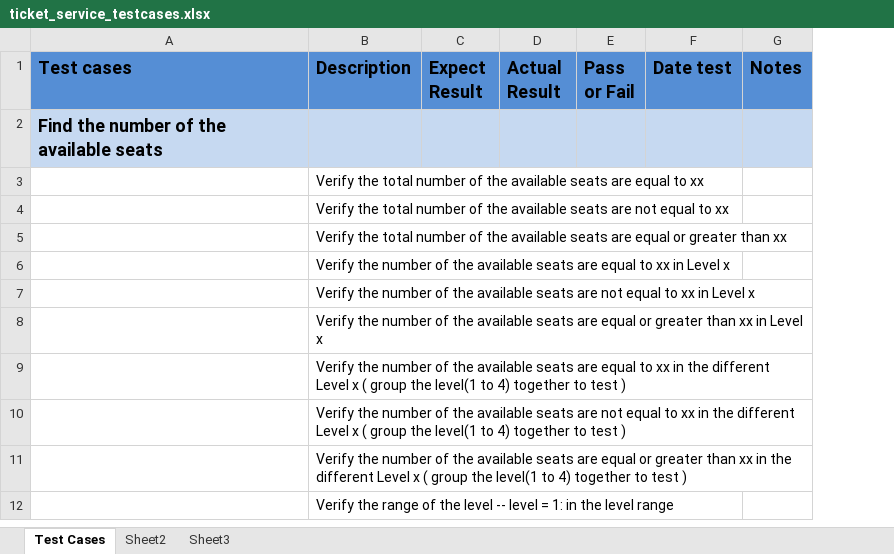
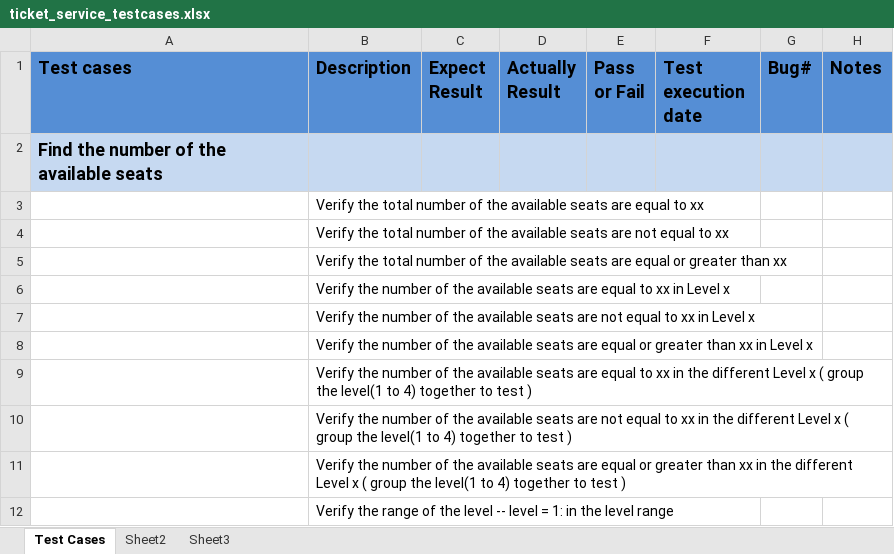
Before and after one commit to junw89/TicketService, an Excel workbook: testplan/ticket_service_testcases.xlsx, sheet Test Cases, drawn as a sheet; only a part is shown; values as stored, in another font and other column widths than the file's, no borders; removed rows and columns are numbered as before the commit, all else as after; the diff names each change by its address in the sheet, - before the commit and + after, or states it on an @@ line.

Commit message:
Updated the testcase document.

```diff
--- a/testplan/ticket_service_testcases.xlsx (sheet Test Cases)
+++ b/testplan/ticket_service_testcases.xlsx (sheet Test Cases)
-column D (Actual Result), empty
+column D (Actually Result), empty
-column F (Date test), empty
+column F (Test execution date), empty
+column G (Bug#), empty
```
